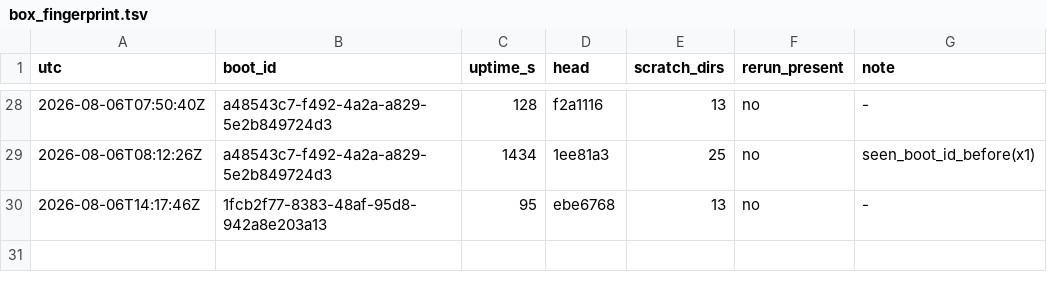
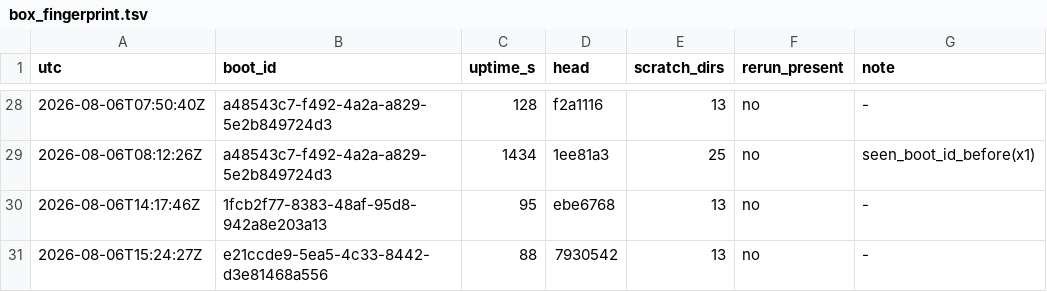
Before and after one commit to dastin359/athanor, a TSV file: evidence/box_fingerprint.tsv, drawn as a sheet; only a part is shown, gaps mark what is left out; the diff names each change by its address in the sheet, - before the commit and + after, or states it on an @@ line.

```diff
--- a/evidence/box_fingerprint.tsv
+++ b/evidence/box_fingerprint.tsv
+row 31: 2026-08-06T15:24:27Z | e21ccde9-5ea5-4c33-8442-d3e81468a556 | 88 | 7930542 | 13 | no | -
```
